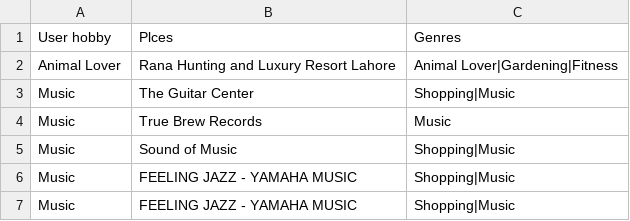
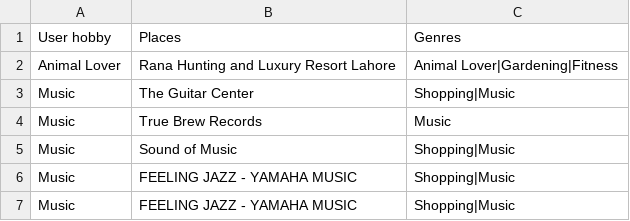
Before and after one commit to eishaahmed50/places, a CSV file: cleaned_AndriodCity.csv - Sheet1.csv, drawn as a sheet; only a part is shown.

Commit message:
Update cleaned_AndriodCity.csv - Sheet1.csv

```diff
--- a/cleaned_AndriodCity.csv - Sheet1.csv
+++ b/cleaned_AndriodCity.csv - Sheet1.csv
@@ -1,2 +1,2 @@
-User hobby,Plces,Genres
+User hobby,Places,Genres
 Animal Lover,Rana Hunting and Luxury Resort Lahore,Animal Lover|Gardening|Fitness
```
